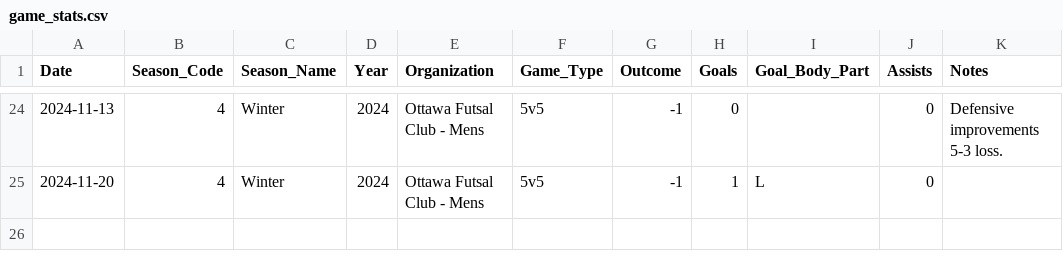
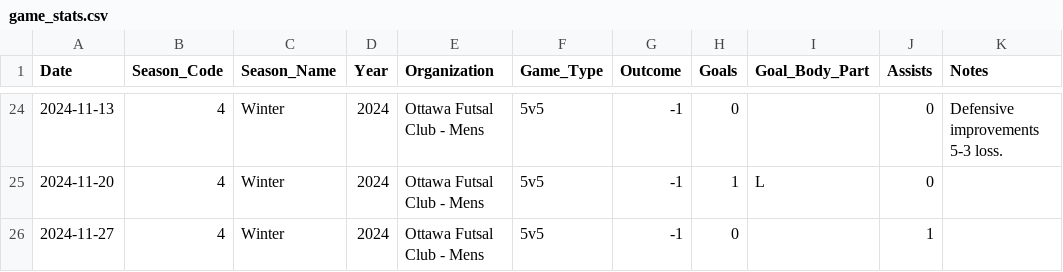
Before and after one commit to s-g-mo/mindovermatterfc, a CSV file: app/data/game_stats.csv, drawn as a sheet; only a part is shown, gaps mark what is left out.

Commit message:
stats update

```diff
--- a/app/data/game_stats.csv
+++ b/app/data/game_stats.csv
@@ -25 +25,2 @@ Date,Season_Code,Season_Name,Year,Organization,Game_Type,Outcome,Goals,Goal_Body
 2024-11-20, 4, Winter, 2024, "Ottawa Futsal Club - Mens",5v5,-1,1,L, 0,
+2024-11-27, 4, Winter, 2024, "Ottawa Futsal Club - Mens",5v5,-1,0,, 1,
```
Also changed, not shown: app/data/seasonal_stats.csv.
